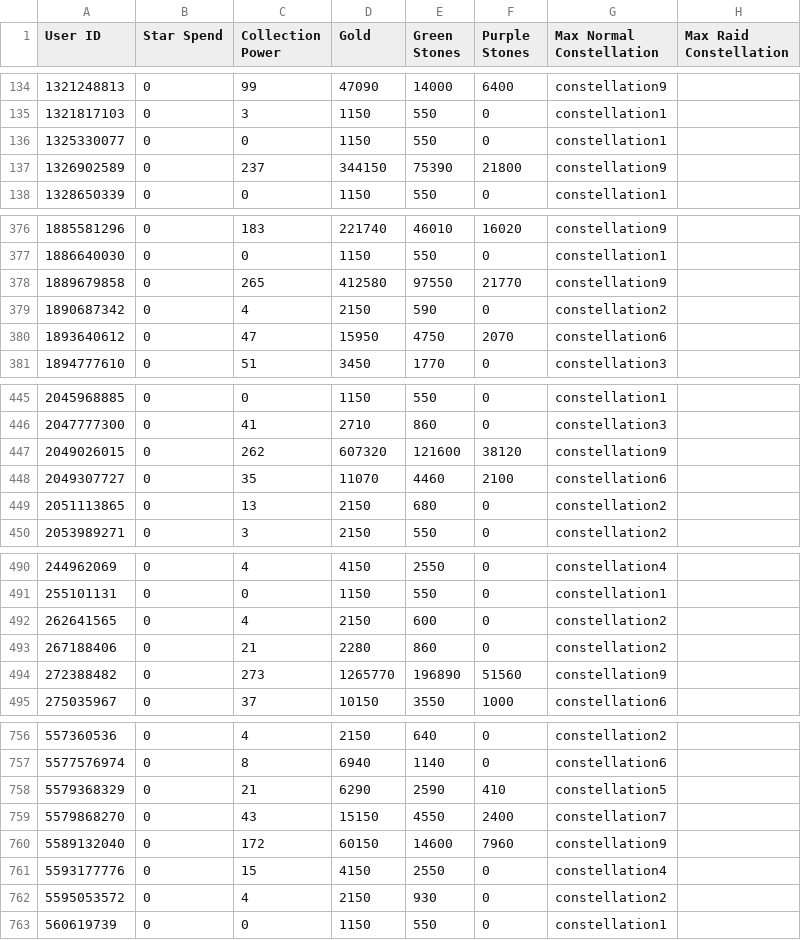
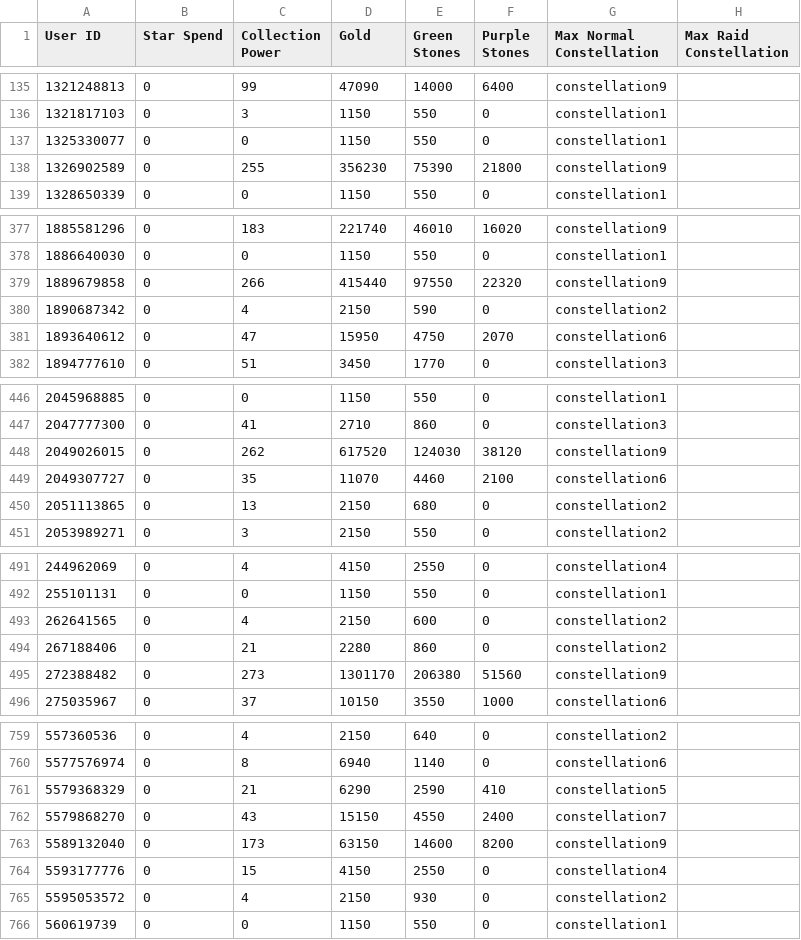
Before and after one commit to a-bormotov/tg_pixel, a CSV file: Uncharted/UnchartedUsers.csv, drawn as a sheet; only a part is shown, gaps mark what is left out; the diff covers the shown part only.

```diff
--- a/Uncharted/UnchartedUsers.csv
+++ b/Uncharted/UnchartedUsers.csv
@@ -136,3 +137,3 @@ User ID,Star Spend,Collection Power,Gold,Green Stones,Purple Stones,Max Normal C
 1325330077,0,0,1150,550,0,constellation1,
-1326902589,0,237,344150,75390,21800,constellation9,
+1326902589,0,255,356230,75390,21800,constellation9,
 1328650339,0,0,1150,550,0,constellation1,
@@ -377,3 +378,3 @@ User ID,Star Spend,Collection Power,Gold,Green Stones,Purple Stones,Max Normal C
 1886640030,0,0,1150,550,0,constellation1,
-1889679858,0,265,412580,97550,21770,constellation9,
+1889679858,0,266,415440,97550,22320,constellation9,
 1890687342,0,4,2150,590,0,constellation2,
@@ -446,3 +447,3 @@ User ID,Star Spend,Collection Power,Gold,Green Stones,Purple Stones,Max Normal C
 2047777300,0,41,2710,860,0,constellation3,
-2049026015,0,262,607320,121600,38120,constellation9,
+2049026015,0,262,617520,124030,38120,constellation9,
 2049307727,0,35,11070,4460,2100,constellation6,
@@ -493,3 +494,3 @@ User ID,Star Spend,Collection Power,Gold,Green Stones,Purple Stones,Max Normal C
 267188406,0,21,2280,860,0,constellation2,
-272388482,0,273,1265770,196890,51560,constellation9,
+272388482,0,273,1301170,206380,51560,constellation9,
 275035967,0,37,10150,3550,1000,constellation6,
@@ -759,3 +762,3 @@ User ID,Star Spend,Collection Power,Gold,Green Stones,Purple Stones,Max Normal C
 5579868270,0,43,15150,4550,2400,constellation7,
-5589132040,0,172,60150,14600,7960,constellation9,
+5589132040,0,173,63150,14600,8200,constellation9,
 5593177776,0,15,4150,2550,0,constellation4,
```
Also changed, not shown: 3 added rows and 16 edited cells elsewhere in this file.
